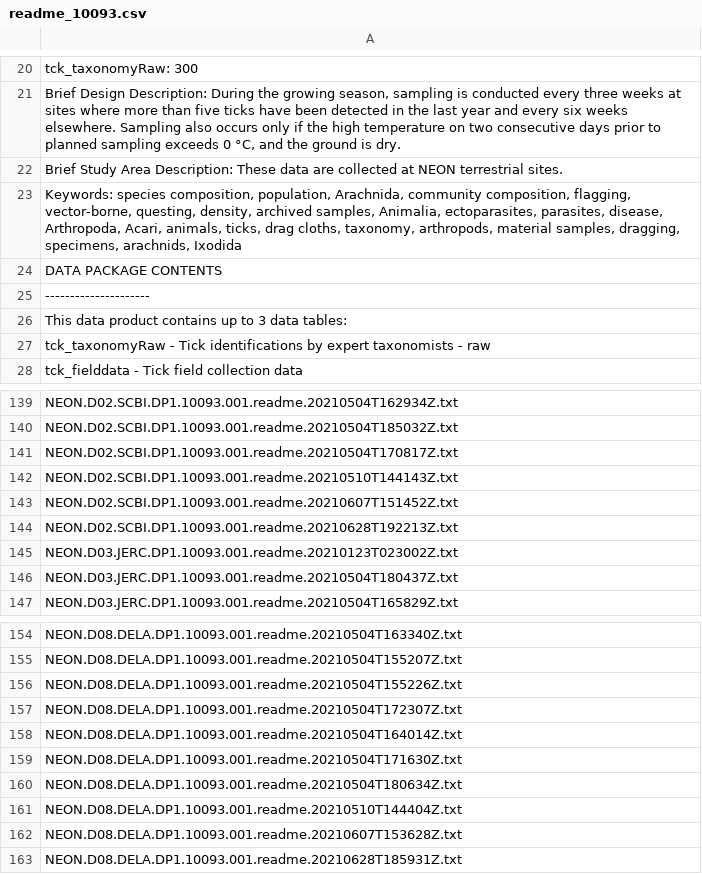
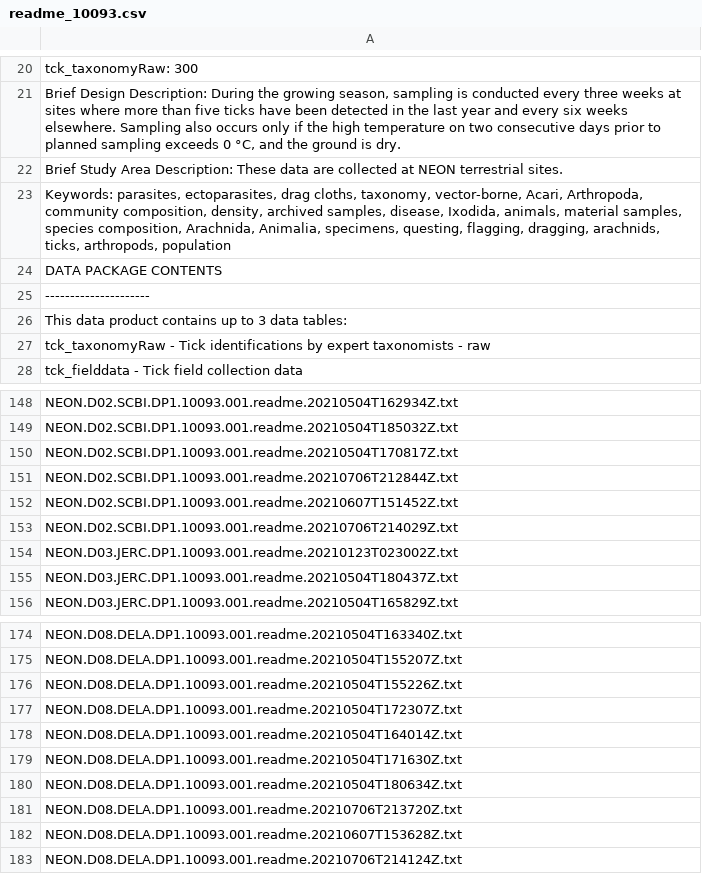
Before and after one commit to ECOL3510/ticks, a CSV file: ticks_raw/readme_10093.csv, drawn as a sheet; only a part is shown, gaps mark what is left out; the diff covers the shown part only.

Commit message:
Updated sites for Tick and Mammal data

```diff
--- a/ticks_raw/readme_10093.csv
+++ b/ticks_raw/readme_10093.csv
@@ -22,3 +22,3 @@ tck_taxonomyRaw:  300
 Brief Study Area Description: These data are collected at NEON terrestrial sites.
-"Keywords: species composition, population, Arachnida, community composition, flagging, vector-borne, questing, density, archived samples, Animalia, ectoparasites, parasites, disease, Arthropoda, Acari, animals, ticks, drag cloths, taxonomy, arthropods, material samples, dragging, specimens, arachnids, Ixodida"
+"Keywords: parasites, ectoparasites, drag cloths, taxonomy, vector-borne, Acari, Arthropoda, community composition, density, archived samples, disease, Ixodida, animals, material samples, species composition, Arachnida, Animalia, specimens, questing, flagging, dragging, arachnids, ticks, arthropods, population"
 DATA PACKAGE CONTENTS
@@ -141,5 +150,5 @@ NEON.D02.SCBI.DP1.10093.001.readme.20210504T185032Z.txt
 NEON.D02.SCBI.DP1.10093.001.readme.20210504T170817Z.txt
-NEON.D02.SCBI.DP1.10093.001.readme.20210510T144143Z.txt
+NEON.D02.SCBI.DP1.10093.001.readme.20210706T212844Z.txt
 NEON.D02.SCBI.DP1.10093.001.readme.20210607T151452Z.txt
-NEON.D02.SCBI.DP1.10093.001.readme.20210628T192213Z.txt
+NEON.D02.SCBI.DP1.10093.001.readme.20210706T214029Z.txt
 NEON.D03.JERC.DP1.10093.001.readme.20210123T023002Z.txt
@@ -160,4 +180,4 @@ NEON.D08.DELA.DP1.10093.001.readme.20210504T171630Z.txt
 NEON.D08.DELA.DP1.10093.001.readme.20210504T180634Z.txt
-NEON.D08.DELA.DP1.10093.001.readme.20210510T144404Z.txt
+NEON.D08.DELA.DP1.10093.001.readme.20210706T213720Z.txt
 NEON.D08.DELA.DP1.10093.001.readme.20210607T153628Z.txt
-NEON.D08.DELA.DP1.10093.001.readme.20210628T185931Z.txt
+NEON.D08.DELA.DP1.10093.001.readme.20210706T214124Z.txt
```
Also changed, not shown: 20 added rows and 2 edited cells elsewhere in this file, mammals_raw/readme_10072.csv, 4 other files.
